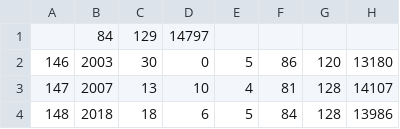
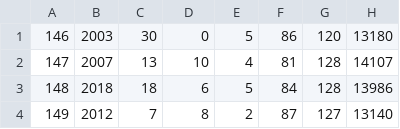
Before and after one commit to WiolaLupkowska/PricesPredictionNeuralNetwork_Python, a CSV file: data.csv, drawn as a sheet; only a part is shown; the shorter side is filled out with more unchanged rows; the diff names each change by its address in the sheet, - before the commit and + after, or states it on an @@ line.

```diff
--- a/data.csv
+++ b/data.csv
-row 1:  | 84 | 129 | 14797
```
Also changed, not shown: 3 other files.
